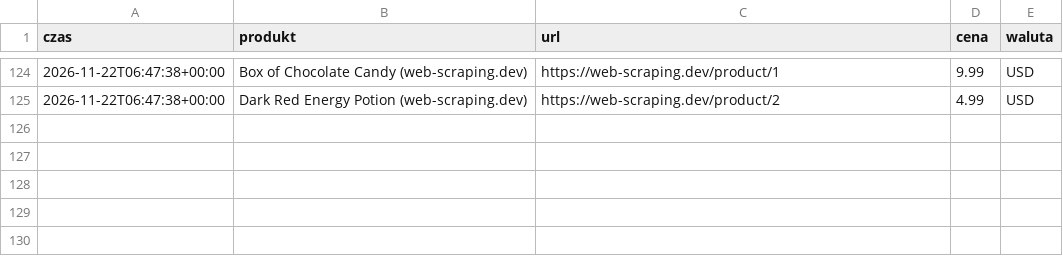
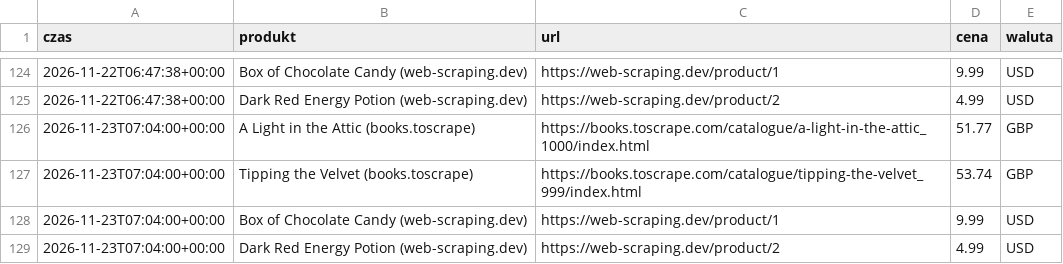
Before and after one commit to mikolajskorupka-cpu/monitor-cen, a CSV file: dane/historia.csv, drawn as a sheet; only a part is shown, gaps mark what is left out; the diff names each change by its address in the sheet, - before the commit and + after, or states it on an @@ line.

```diff
--- a/dane/historia.csv
+++ b/dane/historia.csv
+row 126: 2026-11-23T07:04:00+00:00 | A Light in the Attic (books.toscrape) | https://books.toscrape.com/catalogue/a-light-in-the-attic_1000/index.html | 51.77 | GBP
+row 127: 2026-11-23T07:04:00+00:00 | Tipping the Velvet (books.toscrape) | https://books.toscrape.com/catalogue/tipping-the-velvet_999/index.html | 53.74 | GBP
+row 128: 2026-11-23T07:04:00+00:00 | Box of Chocolate Candy (web-scraping.dev) | https://web-scraping.dev/product/1 | 9.99 | USD
+row 129: 2026-11-23T07:04:00+00:00 | Dark Red Energy Potion (web-scraping.dev) | https://web-scraping.dev/product/2 | 4.99 | USD
```
Also changed, not shown: 1 other file.
